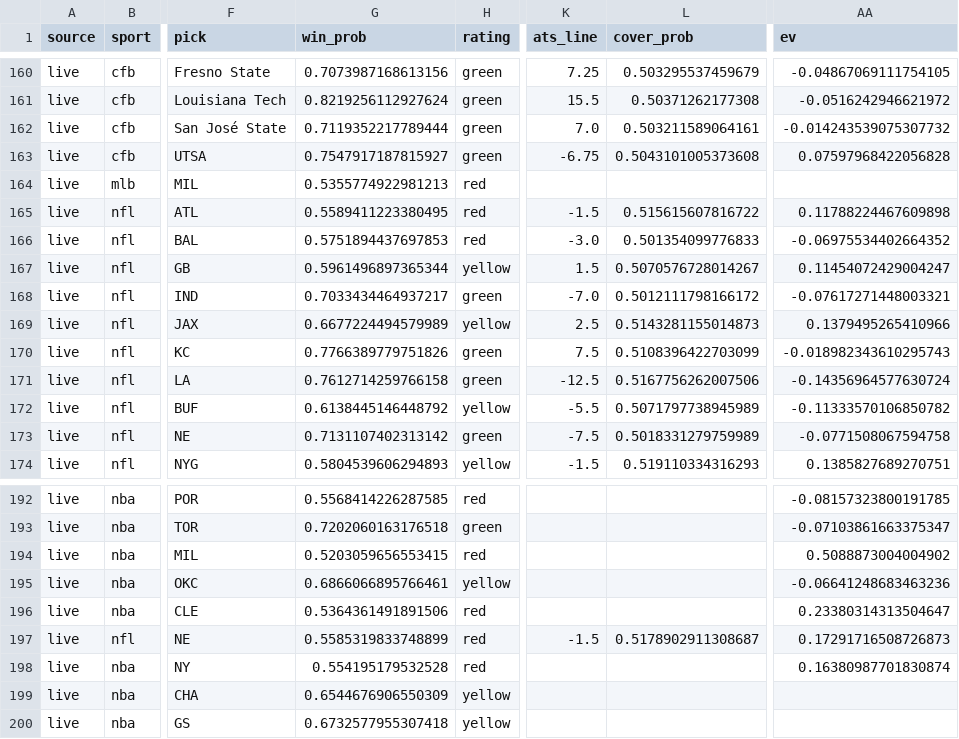
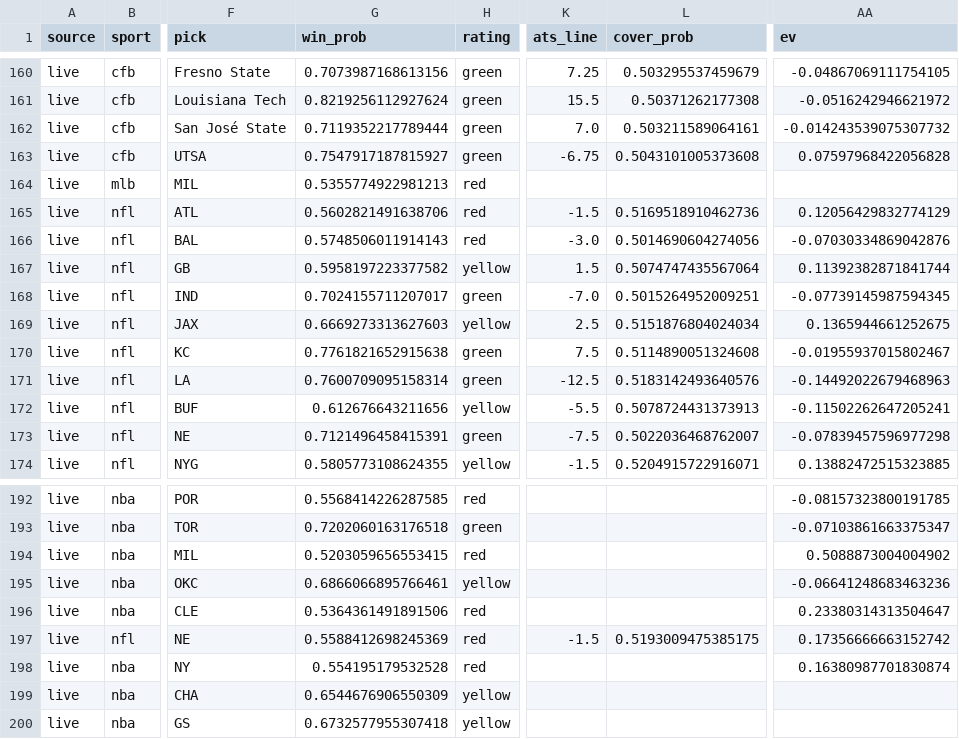
Before and after one commit to mak1017/skiiipicks, a CSV file: picks_log.csv, drawn as a sheet; only a part is shown, gaps mark what is left out; the diff covers the shown part only; the diff names each change by its address in the sheet, - before the commit and + after, or states it on an @@ line.

Commit message:
Update picks log and odds

```diff
--- a/picks_log.csv
+++ b/picks_log.csv
-G165 (win_prob): 0.5589411223380495
+G165 (win_prob): 0.5602821491638706
-L165 (cover_prob): 0.515615607816722
+L165 (cover_prob): 0.5169518910462736
-AA165 (ev): 0.11788224467609898
+AA165 (ev): 0.12056429832774129
-G166 (win_prob): 0.5751894437697853
+G166 (win_prob): 0.5748506011914143
-L166 (cover_prob): 0.501354099776833
+L166 (cover_prob): 0.5014690604274056
-AA166 (ev): -0.06975534402664352
+AA166 (ev): -0.07030334869042876
-G167 (win_prob): 0.5961496897365344
+G167 (win_prob): 0.5958197223377582
-L167 (cover_prob): 0.5070576728014267
+L167 (cover_prob): 0.5074747435567064
-AA167 (ev): 0.11454072429004247
+AA167 (ev): 0.11392382871841744
-G168 (win_prob): 0.7033434464937217
+G168 (win_prob): 0.7024155711207017
-L168 (cover_prob): 0.5012111798166172
+L168 (cover_prob): 0.5015264952009251
-AA168 (ev): -0.07617271448003321
+AA168 (ev): -0.07739145987594345
-G169 (win_prob): 0.6677224494579989
+G169 (win_prob): 0.6669273313627603
-L169 (cover_prob): 0.5143281155014873
+L169 (cover_prob): 0.5151876804024034
-AA169 (ev): 0.1379495265410966
+AA169 (ev): 0.1365944661252675
-G170 (win_prob): 0.7766389779751826
+G170 (win_prob): 0.7761821652915638
-L170 (cover_prob): 0.5108396422703099
+L170 (cover_prob): 0.5114890051324608
-AA170 (ev): -0.018982343610295743
+AA170 (ev): -0.01955937015802467
-G171 (win_prob): 0.7612714259766158
+G171 (win_prob): 0.7600709095158314
-L171 (cover_prob): 0.5167756262007506
+L171 (cover_prob): 0.5183142493640576
-AA171 (ev): -0.14356964577630724
+AA171 (ev): -0.14492022679468963
-G172 (win_prob): 0.6138445146448792
+G172 (win_prob): 0.612676643211656
-L172 (cover_prob): 0.5071797738945989
+L172 (cover_prob): 0.5078724431373913
-AA172 (ev): -0.11333570106850782
+AA172 (ev): -0.11502262647205241
-G173 (win_prob): 0.7131107402313142
+G173 (win_prob): 0.7121496458415391
-L173 (cover_prob): 0.5018331279759989
+L173 (cover_prob): 0.5022036468762007
-AA173 (ev): -0.0771508067594758
+AA173 (ev): -0.07839457596977298
-G174 (win_prob): 0.5804539606294893
+G174 (win_prob): 0.5805773108624355
-L174 (cover_prob): 0.519110334316293
+L174 (cover_prob): 0.5204915722916071
-AA174 (ev): 0.1385827689270751
+AA174 (ev): 0.13882472515323885
-G197 (win_prob): 0.5585319833748899
+G197 (win_prob): 0.5588412698245369
-L197 (cover_prob): 0.5178902911308687
+L197 (cover_prob): 0.5193009475385175
-AA197 (ev): 0.17291716508726873
+AA197 (ev): 0.17356666663152742
```
Also changed, not shown: 44 edited cells elsewhere in this file.
